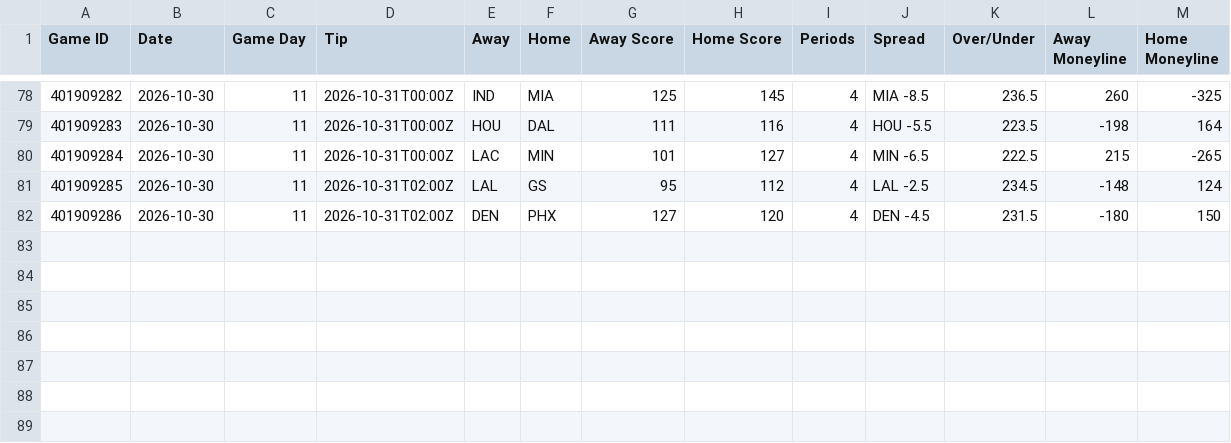
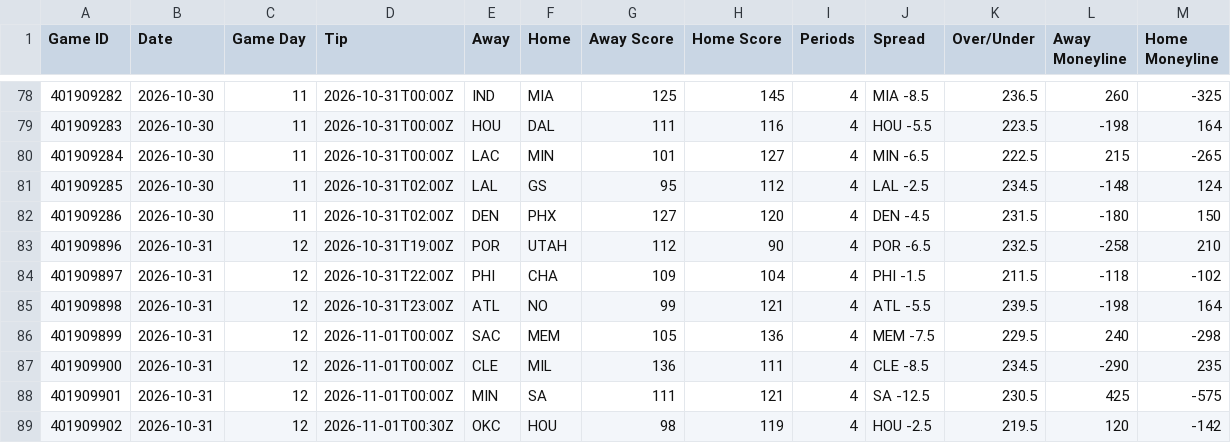
Before and after one commit to HitByOne/NBALedger, a CSV file: site/data/nba_2027_games.csv, drawn as a sheet; only a part is shown, gaps mark what is left out; the diff names each change by its address in the sheet, - before the commit and + after, or states it on an @@ line.

```diff
--- a/site/data/nba_2027_games.csv
+++ b/site/data/nba_2027_games.csv
+row 83: 401909896 | 2026-10-31 | 12 | 2026-10-31T19:00Z | POR | UTAH | 112 | 90 | 4 | POR -6.5 | 232.5 | -258 | 210
+row 84: 401909897 | 2026-10-31 | 12 | 2026-10-31T22:00Z | PHI | CHA | 109 | 104 | 4 | PHI -1.5 | 211.5 | -118 | -102
+row 85: 401909898 | 2026-10-31 | 12 | 2026-10-31T23:00Z | ATL | NO | 99 | 121 | 4 | ATL -5.5 | 239.5 | -198 | 164
+row 86: 401909899 | 2026-10-31 | 12 | 2026-11-01T00:00Z | SAC | MEM | 105 | 136 | 4 | MEM -7.5 | 229.5 | 240 | -298
+row 87: 401909900 | 2026-10-31 | 12 | 2026-11-01T00:00Z | CLE | MIL | 136 | 111 | 4 | CLE -8.5 | 234.5 | -290 | 235
+row 88: 401909901 | 2026-10-31 | 12 | 2026-11-01T00:00Z | MIN | SA | 111 | 121 | 4 | SA -12.5 | 230.5 | 425 | -575
+row 89: 401909902 | 2026-10-31 | 12 | 2026-11-01T00:30Z | OKC | HOU | 98 | 119 | 4 | HOU -2.5 | 219.5 | 120 | -142
```
Also changed, not shown: site/data/nba_2027_milestones.csv, site/data/nba_2027_team_box.csv, 12 other files.
